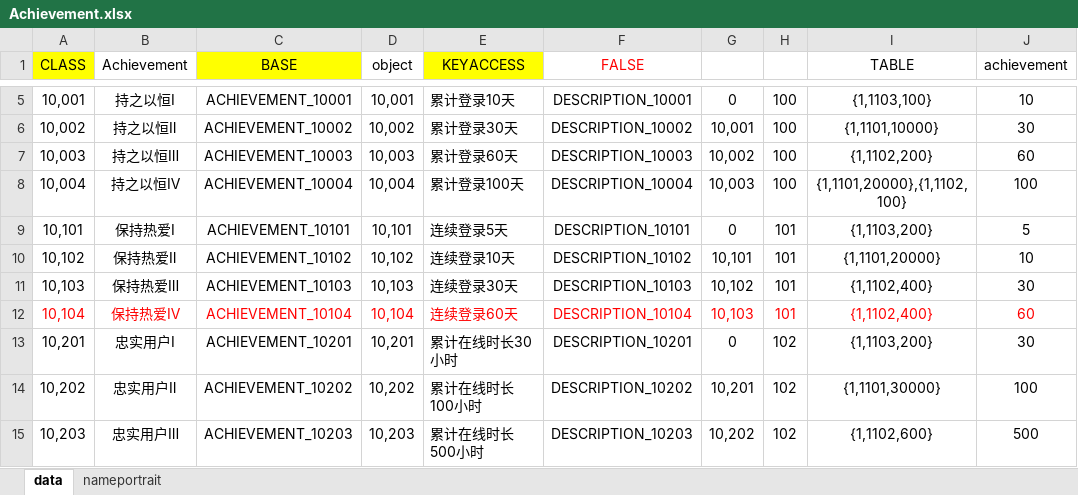
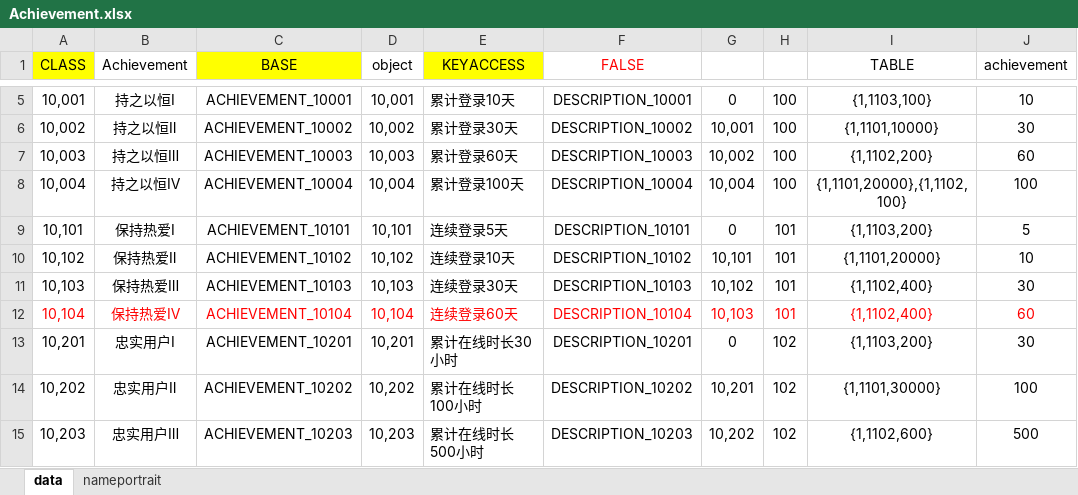
Before and after one commit to zhhOceanfly/testsub2, an Excel workbook: Achievement.xlsx, sheet data, drawn as a sheet; only a part is shown, gaps mark what is left out; values as stored, in another font and other column widths than the file's, no borders; the diff names each change by its address in the sheet, - before the commit and + after, or states it on an @@ line.

Commit message:
ss

```diff
--- a/Achievement.xlsx (sheet data)
+++ b/Achievement.xlsx (sheet data)
-G8: 10,003
+G8: 10,004
```
